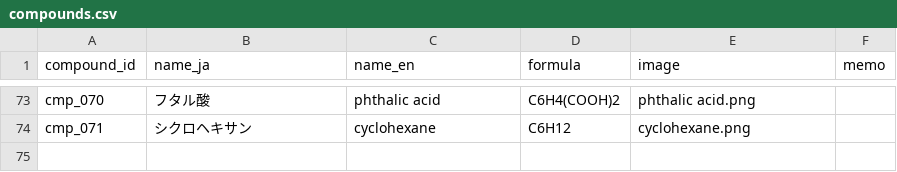
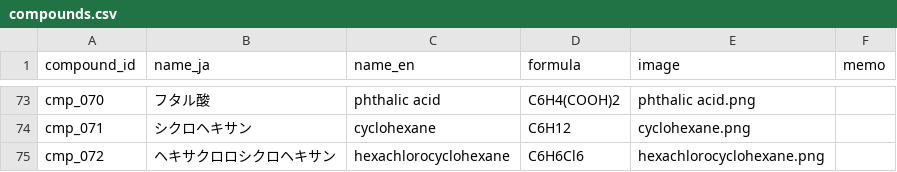
Before and after one commit to milcoco87-cpu/organic-chemistry-app, a CSV file: compounds.csv, drawn as a sheet; only a part is shown, gaps mark what is left out.

Commit message:
Register compound cmp_072

```diff
--- a/compounds.csv
+++ b/compounds.csv
@@ -74 +74,2 @@ cmp_070,フタル酸,phthalic acid,C6H4(COOH)2,phthalic acid.png,
 cmp_071,シクロヘキサン,cyclohexane,C6H12,cyclohexane.png,
+cmp_072,ヘキサクロロシクロヘキサン,hexachlorocyclohexane,C6H6Cl6,hexachlorocyclohexane.png,
```
Also changed, not shown: 1 other file.
